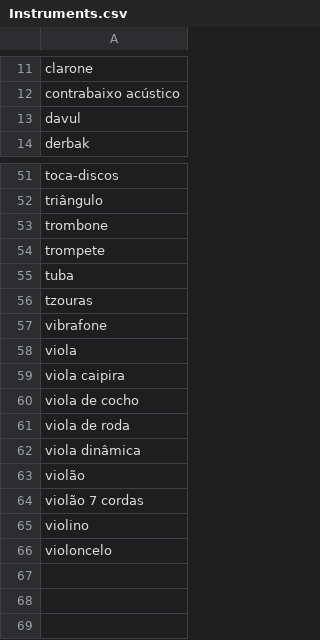
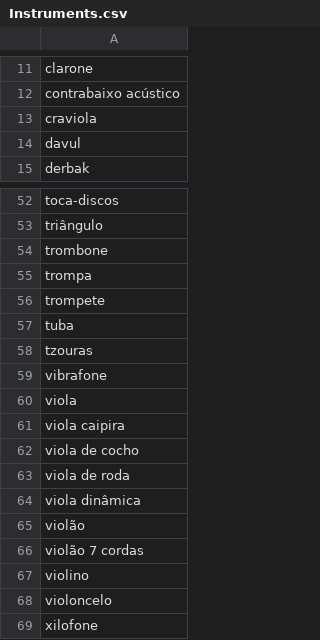
Before and after one commit to areseny/webdev730_Instrumental_CMS, a CSV file: Instruments.csv, drawn as a sheet; only a part is shown, gaps mark what is left out.

Commit message:
update instrument csv files solve non-ASCII character capitalize

```diff
--- a/Instruments.csv
+++ b/Instruments.csv
@@ -12,2 +12,3 @@ clarone
 contrabaixo acústico
+craviola
 davul
@@ -53,2 +54,3 @@ triângulo
 trombone
+trompa
 trompete
@@ -66 +68,2 @@ violino
 violoncelo
+xilofone
```
Also changed, not shown: Artists_Instruments.csv, 1 other file.
